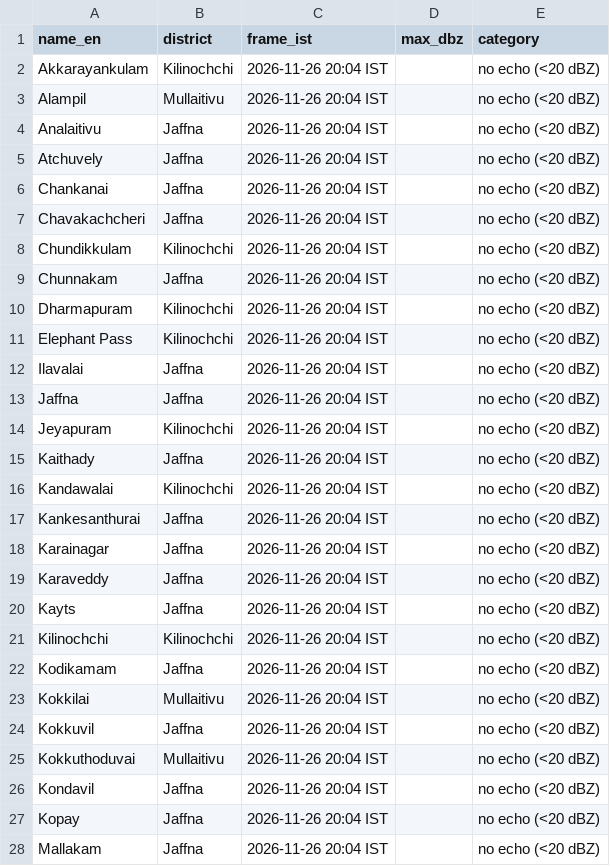
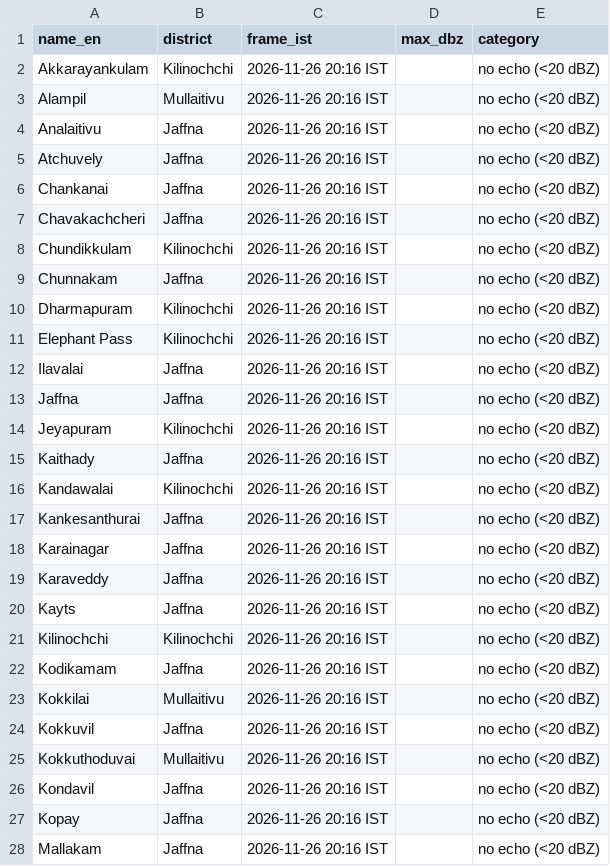
Before and after one commit to GThinesh/northern-radar, a CSV file: data/latest.csv, drawn as a sheet; only a part is shown; the diff covers the shown part only.

```diff
--- a/data/latest.csv
+++ b/data/latest.csv
@@ -1,28 +1,28 @@
 name_en,district,frame_ist,max_dbz,category
-Akkarayankulam,Kilinochchi,2026-11-26 20:04 IST,,no echo (<20 dBZ)
-Alampil,Mullaitivu,2026-11-26 20:04 IST,,no echo (<20 dBZ)
-Analaitivu,Jaffna,2026-11-26 20:04 IST,,no echo (<20 dBZ)
-Atchuvely,Jaffna,2026-11-26 20:04 IST,,no echo (<20 dBZ)
-Chankanai,Jaffna,2026-11-26 20:04 IST,,no echo (<20 dBZ)
-Chavakachcheri,Jaffna,2026-11-26 20:04 IST,,no echo (<20 dBZ)
-Chundikkulam,Kilinochchi,2026-11-26 20:04 IST,,no echo (<20 dBZ)
-Chunnakam,Jaffna,2026-11-26 20:04 IST,,no echo (<20 dBZ)
-Dharmapuram,Kilinochchi,2026-11-26 20:04 IST,,no echo (<20 dBZ)
-Elephant Pass,Kilinochchi,2026-11-26 20:04 IST,,no echo (<20 dBZ)
-Ilavalai,Jaffna,2026-11-26 20:04 IST,,no echo (<20 dBZ)
-Jaffna,Jaffna,2026-11-26 20:04 IST,,no echo (<20 dBZ)
-Jeyapuram,Kilinochchi,2026-11-26 20:04 IST,,no echo (<20 dBZ)
-Kaithady,Jaffna,2026-11-26 20:04 IST,,no echo (<20 dBZ)
-Kandawalai,Kilinochchi,2026-11-26 20:04 IST,,no echo (<20 dBZ)
-Kankesanthurai,Jaffna,2026-11-26 20:04 IST,,no echo (<20 dBZ)
-Karainagar,Jaffna,2026-11-26 20:04 IST,,no echo (<20 dBZ)
-Karaveddy,Jaffna,2026-11-26 20:04 IST,,no echo (<20 dBZ)
-Kayts,Jaffna,2026-11-26 20:04 IST,,no echo (<20 dBZ)
-Kilinochchi,Kilinochchi,2026-11-26 20:04 IST,,no echo (<20 dBZ)
-Kodikamam,Jaffna,2026-11-26 20:04 IST,,no echo (<20 dBZ)
-Kokkilai,Mullaitivu,2026-11-26 20:04 IST,,no echo (<20 dBZ)
-Kokkuvil,Jaffna,2026-11-26 20:04 IST,,no echo (<20 dBZ)
-Kokkuthoduvai,Mullaitivu,2026-11-26 20:04 IST,,no echo (<20 dBZ)
-Kondavil,Jaffna,2026-11-26 20:04 IST,,no echo (<20 dBZ)
-Kopay,Jaffna,2026-11-26 20:04 IST,,no echo (<20 dBZ)
-Mallakam,Jaffna,2026-11-26 20:04 IST,,no echo (<20 dBZ)
+Akkarayankulam,Kilinochchi,2026-11-26 20:16 IST,,no echo (<20 dBZ)
+Alampil,Mullaitivu,2026-11-26 20:16 IST,,no echo (<20 dBZ)
+Analaitivu,Jaffna,2026-11-26 20:16 IST,,no echo (<20 dBZ)
+Atchuvely,Jaffna,2026-11-26 20:16 IST,,no echo (<20 dBZ)
+Chankanai,Jaffna,2026-11-26 20:16 IST,,no echo (<20 dBZ)
+Chavakachcheri,Jaffna,2026-11-26 20:16 IST,,no echo (<20 dBZ)
+Chundikkulam,Kilinochchi,2026-11-26 20:16 IST,,no echo (<20 dBZ)
+Chunnakam,Jaffna,2026-11-26 20:16 IST,,no echo (<20 dBZ)
+Dharmapuram,Kilinochchi,2026-11-26 20:16 IST,,no echo (<20 dBZ)
+Elephant Pass,Kilinochchi,2026-11-26 20:16 IST,,no echo (<20 dBZ)
+Ilavalai,Jaffna,2026-11-26 20:16 IST,,no echo (<20 dBZ)
+Jaffna,Jaffna,2026-11-26 20:16 IST,,no echo (<20 dBZ)
+Jeyapuram,Kilinochchi,2026-11-26 20:16 IST,,no echo (<20 dBZ)
+Kaithady,Jaffna,2026-11-26 20:16 IST,,no echo (<20 dBZ)
+Kandawalai,Kilinochchi,2026-11-26 20:16 IST,,no echo (<20 dBZ)
+Kankesanthurai,Jaffna,2026-11-26 20:16 IST,,no echo (<20 dBZ)
+Karainagar,Jaffna,2026-11-26 20:16 IST,,no echo (<20 dBZ)
+Karaveddy,Jaffna,2026-11-26 20:16 IST,,no echo (<20 dBZ)
+Kayts,Jaffna,2026-11-26 20:16 IST,,no echo (<20 dBZ)
+Kilinochchi,Kilinochchi,2026-11-26 20:16 IST,,no echo (<20 dBZ)
+Kodikamam,Jaffna,2026-11-26 20:16 IST,,no echo (<20 dBZ)
+Kokkilai,Mullaitivu,2026-11-26 20:16 IST,,no echo (<20 dBZ)
+Kokkuvil,Jaffna,2026-11-26 20:16 IST,,no echo (<20 dBZ)
+Kokkuthoduvai,Mullaitivu,2026-11-26 20:16 IST,,no echo (<20 dBZ)
+Kondavil,Jaffna,2026-11-26 20:16 IST,,no echo (<20 dBZ)
+Kopay,Jaffna,2026-11-26 20:16 IST,,no echo (<20 dBZ)
+Mallakam,Jaffna,2026-11-26 20:16 IST,,no echo (<20 dBZ)
```
Also changed, not shown: 41 edited cells elsewhere in this file, data/frames.csv, 5 other files.
